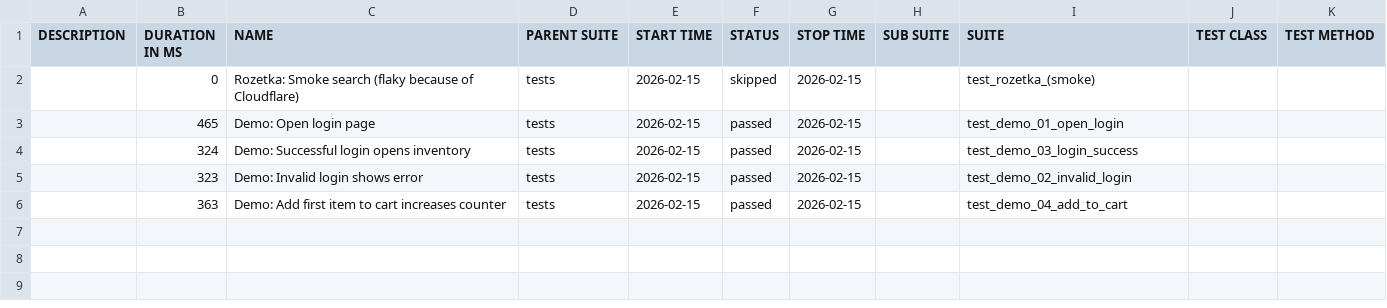
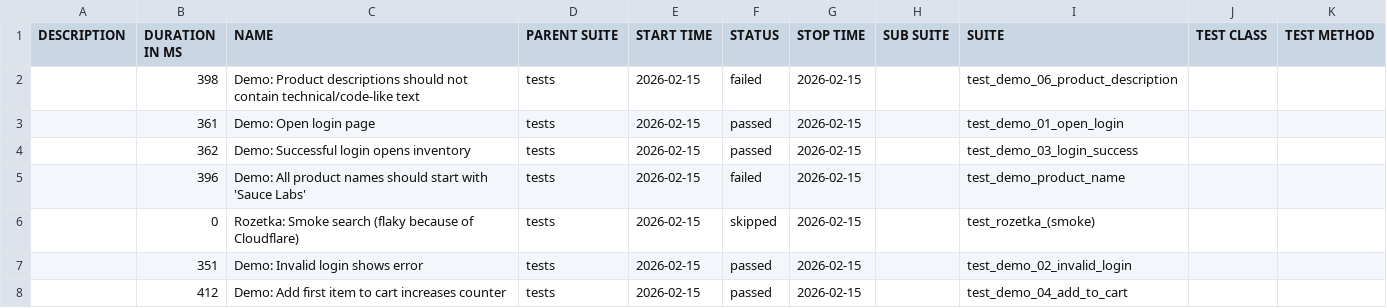
Before and after one commit to eklersen/ui-testing-playwright-python, a CSV file: data/suites.csv, drawn as a sheet.

```diff
--- a/data/suites.csv
+++ b/data/suites.csv
@@ -1,6 +1,8 @@
 "DESCRIPTION","DURATION IN MS","NAME","PARENT SUITE","START TIME","STATUS","STOP TIME","SUB SUITE","SUITE","TEST CLASS","TEST METHOD"
+"","398","Demo: Product descriptions should not contain technical/code-like text","tests","2026-02-15","failed","2026-02-15","","test_demo_06_product_description","",""
+"","361","Demo: Open login page","tests","2026-02-15","passed","2026-02-15","","test_demo_01_open_login","",""
+"","362","Demo: Successful login opens inventory","tests","2026-02-15","passed","2026-02-15","","test_demo_03_login_success","",""
+"","396","Demo: All product names should start with 'Sauce Labs'","tests","2026-02-15","failed","2026-02-15","","test_demo_product_name","",""
 "","0","Rozetka: Smoke search (flaky because of Cloudflare)","tests","2026-02-15","skipped","2026-02-15","","test_rozetka_(smoke)","",""
-"","465","Demo: Open login page","tests","2026-02-15","passed","2026-02-15","","test_demo_01_open_login","",""
-"","324","Demo: Successful login opens inventory","tests","2026-02-15","passed","2026-02-15","","test_demo_03_login_success","",""
-"","323","Demo: Invalid login shows error","tests","2026-02-15","passed","2026-02-15","","test_demo_02_invalid_login","",""
-"","363","Demo: Add first item to cart increases counter","tests","2026-02-15","passed","2026-02-15","","test_demo_04_add_to_cart","",""
+"","351","Demo: Invalid login shows error","tests","2026-02-15","passed","2026-02-15","","test_demo_02_invalid_login","",""
+"","412","Demo: Add first item to cart increases counter","tests","2026-02-15","passed","2026-02-15","","test_demo_04_add_to_cart","",""
```
Also changed, not shown: 42 other files.
